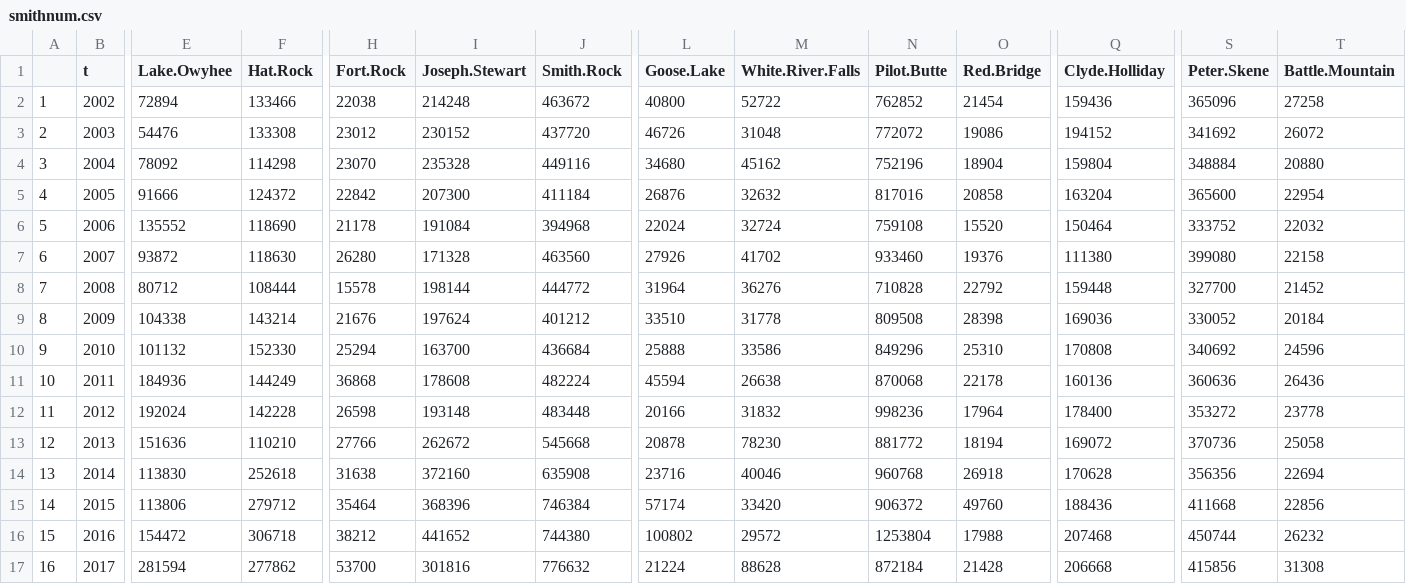
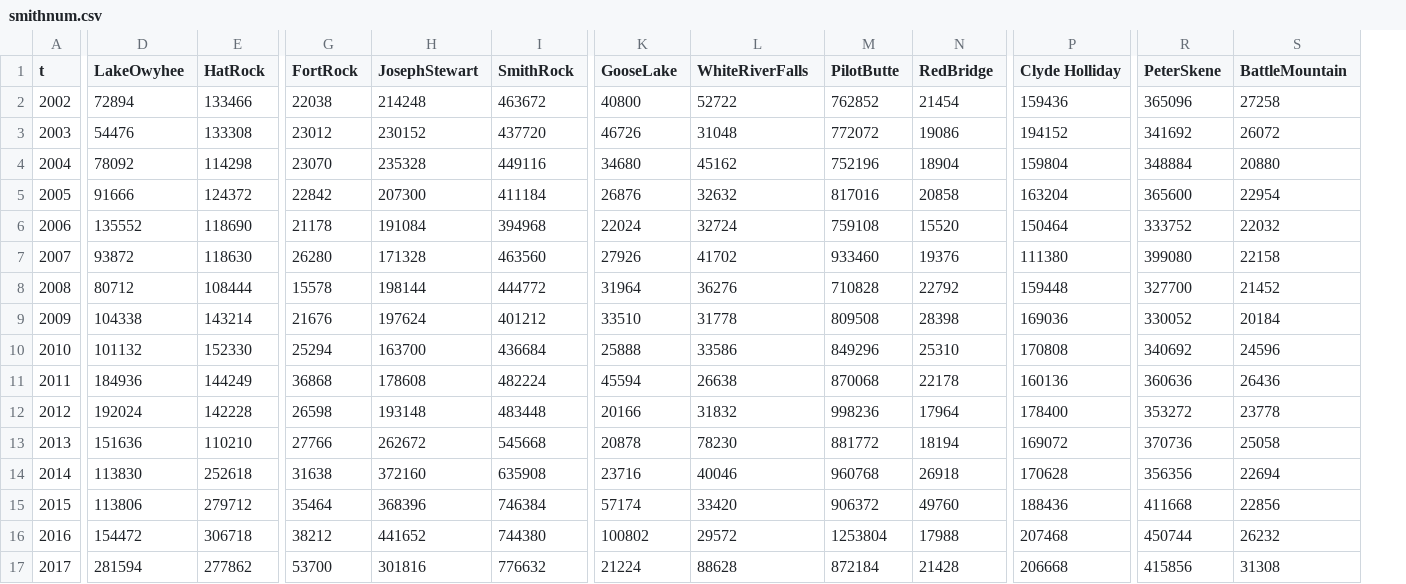
Before and after one commit to loweas/oregonstateparks, a CSV file: assets/smithnum.csv, drawn as a sheet; only a part is shown, gaps mark what is left out; removed rows and columns are numbered as before the commit, all else as after; the diff covers the shown part only; the diff names each change by its address in the sheet, - before the commit and + after, or states it on an @@ line.

```diff
--- a/assets/smithnum.csv
+++ b/assets/smithnum.csv
-column A, rows 2-17: 1 | 2 | 3 | 4 | 5 | 6 | 7 | 8 | 9 | 10 | 11 | 12 | 13 | 14 | 15 | 16
-D1: Lake.Owyhee
+D1: LakeOwyhee
-E1: Hat.Rock
+E1: HatRock
-G1: Fort.Rock
+G1: FortRock
-H1: Joseph.Stewart
+H1: JosephStewart
-I1: Smith.Rock
+I1: SmithRock
-K1: Goose.Lake
+K1: GooseLake
-L1: White.River.Falls
+L1: WhiteRiverFalls
-M1: Pilot.Butte
+M1: PilotButte
-N1: Red.Bridge
+N1: RedBridge
-P1: Clyde.Holliday
+P1: Clyde Holliday
-R1: Peter.Skene
+R1: PeterSkene
-S1: Battle.Mountain
+S1: BattleMountain
```
Also changed, not shown: 4 edited cells elsewhere in this file, 5 other files.
